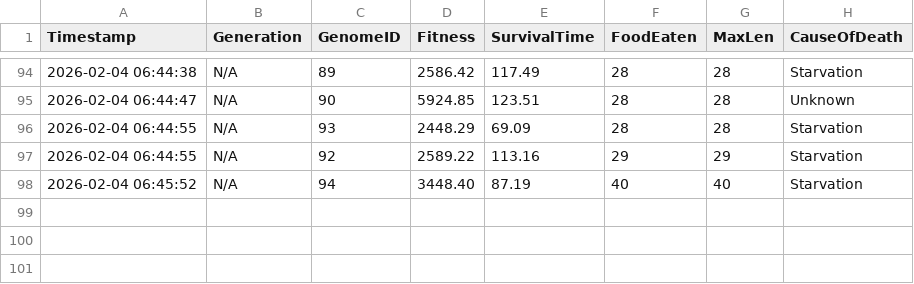
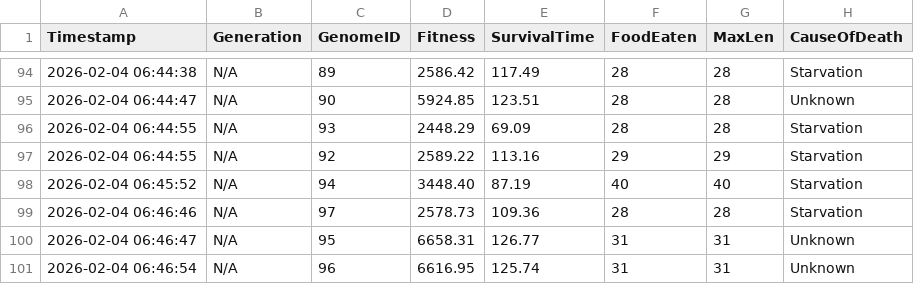
Before and after one commit to dzaczek/slbot, a CSV file: training_stats.csv, drawn as a sheet; only a part is shown, gaps mark what is left out; the diff names each change by its address in the sheet, - before the commit and + after, or states it on an @@ line.

Commit message:
STATS: 2026-02-04 06:47

```diff
--- a/training_stats.csv
+++ b/training_stats.csv
+row 99: 2026-02-04 06:46:46 | N/A | 97 | 2578.73 | 109.36 | 28 | 28 | Starvation
+row 100: 2026-02-04 06:46:47 | N/A | 95 | 6658.31 | 126.77 | 31 | 31 | Unknown
+row 101: 2026-02-04 06:46:54 | N/A | 96 | 6616.95 | 125.74 | 31 | 31 | Unknown
```
Also changed, not shown: 2 other files.
